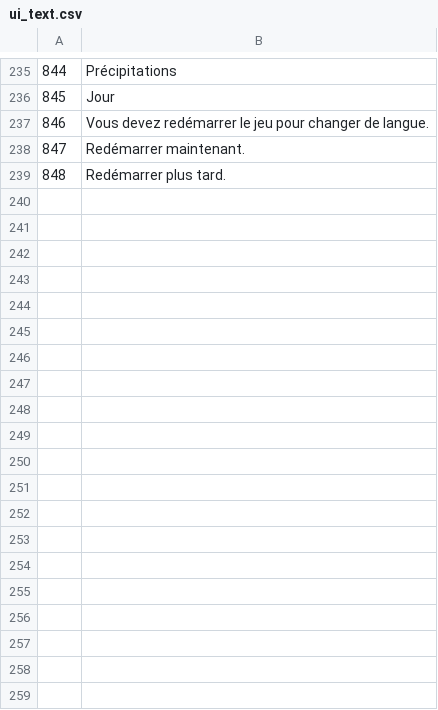
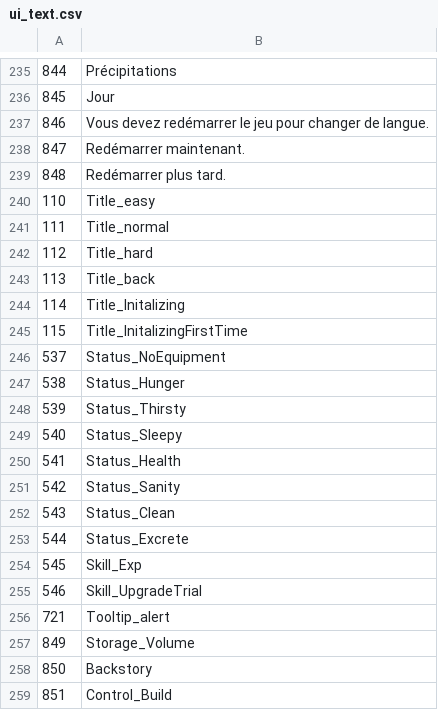
Before and after one commit to justusgamelab2016/LW-translation, a CSV file: language/fr/ui_text.csv, drawn as a sheet; only a part is shown, gaps mark what is left out; the diff covers the shown part only.

```diff
--- a/language/fr/ui_text.csv
+++ b/language/fr/ui_text.csv
@@ -239 +239,21 @@
 848,Redémarrer plus tard.
+110,Title_easy
+111,Title_normal
+112,Title_hard
+113,Title_back
+114,Title_Initalizing
+115,Title_InitalizingFirstTime
+537,Status_NoEquipment
+538,Status_Hunger
+539,Status_Thirsty
+540,Status_Sleepy
+541,Status_Health
+542,Status_Sanity
+543,Status_Clean
+544,Status_Excrete
+545,Skill_Exp
+546,Skill_UpgradeTrial
+721,Tooltip_alert
+849,Storage_Volume
+850,Backstory
+851,Control_Build
```
Also changed, not shown: 37 added rows elsewhere in this file, language/fr/SkillTriggerConfig.csv, language/fr/StoryEventConfig.csv, 11 other files.
